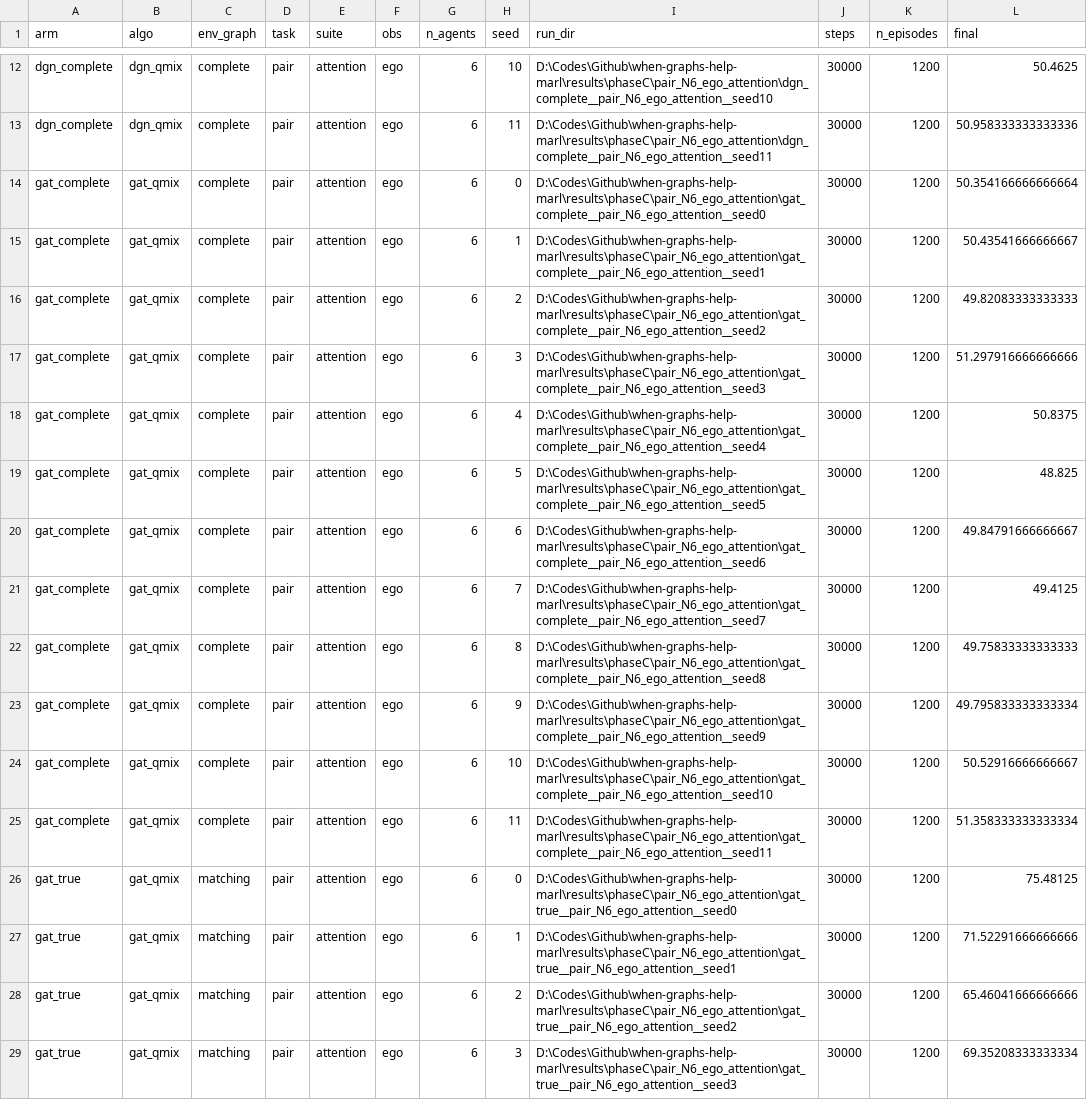
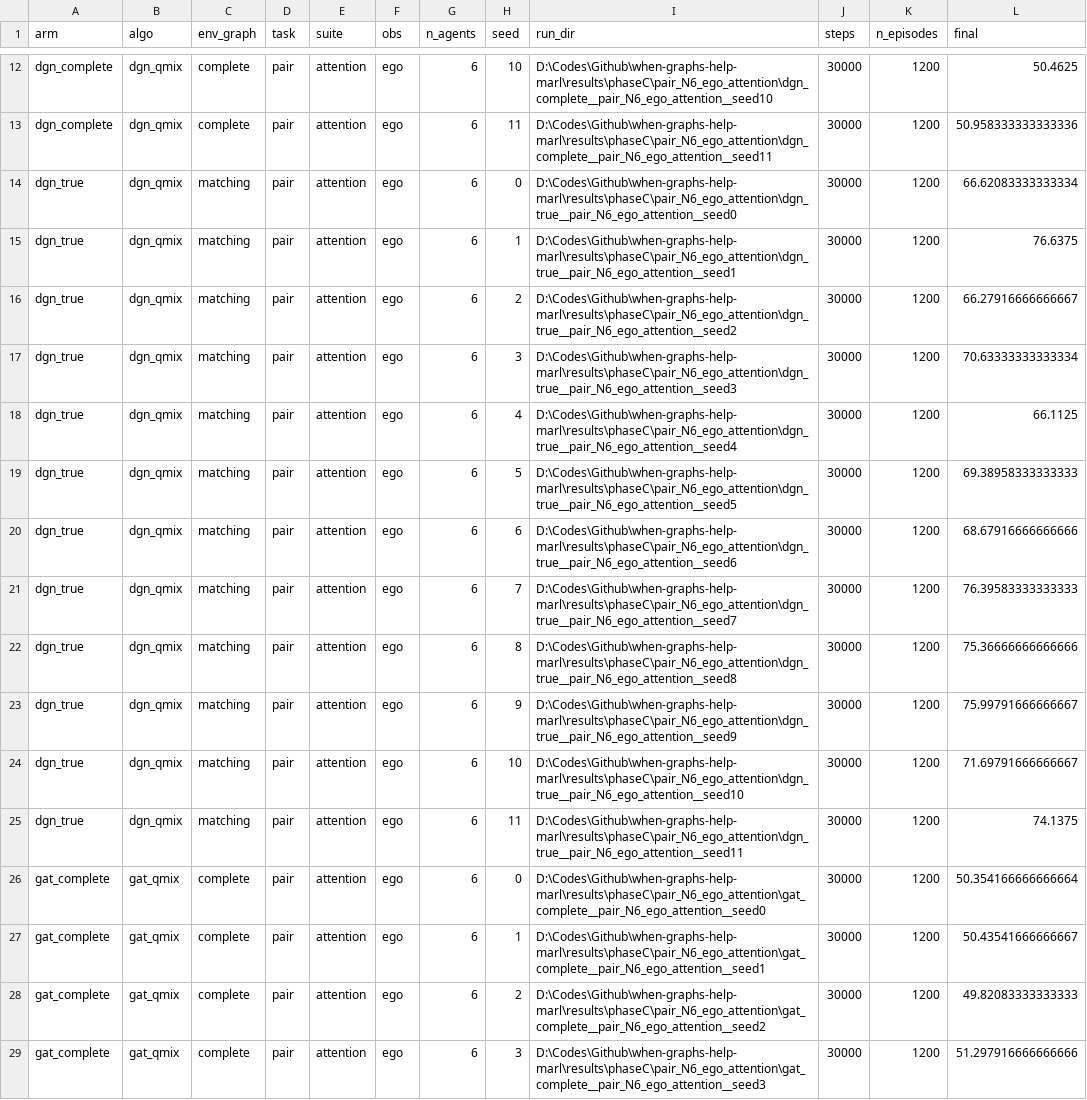
Before and after one commit to Evasion-OC/when-graphs-help-marl, a CSV file: results/phaseC/manifest_pair_N6_ego_attention.csv, drawn as a sheet; only a part is shown, gaps mark what is left out; the shorter side is filled out with more unchanged rows; the diff names each change by its address in the sheet, - before the commit and + after, or states it on an @@ line.

```diff
--- a/results/phaseC/manifest_pair_N6_ego_attention.csv
+++ b/results/phaseC/manifest_pair_N6_ego_attention.csv
+row 14: dgn_true | dgn_qmix | matching | pair | attention | ego | 6 | 0 | D:\Codes\Github\when-graphs-help-marl\results\phaseC\pair_N6_ego_attention\dgn_true__pair_N6_ego_attention__seed0 | 30000 | 1200 | 66.62083333333334
+row 15: dgn_true | dgn_qmix | matching | pair | attention | ego | 6 | 1 | D:\Codes\Github\when-graphs-help-marl\results\phaseC\pair_N6_ego_attention\dgn_true__pair_N6_ego_attention__seed1 | 30000 | 1200 | 76.6375
+row 16: dgn_true | dgn_qmix | matching | pair | attention | ego | 6 | 2 | D:\Codes\Github\when-graphs-help-marl\results\phaseC\pair_N6_ego_attention\dgn_true__pair_N6_ego_attention__seed2 | 30000 | 1200 | 66.27916666666667
+row 17: dgn_true | dgn_qmix | matching | pair | attention | ego | 6 | 3 | D:\Codes\Github\when-graphs-help-marl\results\phaseC\pair_N6_ego_attention\dgn_true__pair_N6_ego_attention__seed3 | 30000 | 1200 | 70.63333333333334
+row 18: dgn_true | dgn_qmix | matching | pair | attention | ego | 6 | 4 | D:\Codes\Github\when-graphs-help-marl\results\phaseC\pair_N6_ego_attention\dgn_true__pair_N6_ego_attention__seed4 | 30000 | 1200 | 66.1125
+row 19: dgn_true | dgn_qmix | matching | pair | attention | ego | 6 | 5 | D:\Codes\Github\when-graphs-help-marl\results\phaseC\pair_N6_ego_attention\dgn_true__pair_N6_ego_attention__seed5 | 30000 | 1200 | 69.38958333333333
+row 20: dgn_true | dgn_qmix | matching | pair | attention | ego | 6 | 6 | D:\Codes\Github\when-graphs-help-marl\results\phaseC\pair_N6_ego_attention\dgn_true__pair_N6_ego_attention__seed6 | 30000 | 1200 | 68.67916666666666
+row 21: dgn_true | dgn_qmix | matching | pair | attention | ego | 6 | 7 | D:\Codes\Github\when-graphs-help-marl\results\phaseC\pair_N6_ego_attention\dgn_true__pair_N6_ego_attention__seed7 | 30000 | 1200 | 76.39583333333333
+row 22: dgn_true | dgn_qmix | matching | pair | attention | ego | 6 | 8 | D:\Codes\Github\when-graphs-help-marl\results\phaseC\pair_N6_ego_attention\dgn_true__pair_N6_ego_attention__seed8 | 30000 | 1200 | 75.36666666666666
+row 23: dgn_true | dgn_qmix | matching | pair | attention | ego | 6 | 9 | D:\Codes\Github\when-graphs-help-marl\results\phaseC\pair_N6_ego_attention\dgn_true__pair_N6_ego_attention__seed9 | 30000 | 1200 | 75.99791666666667
+row 24: dgn_true | dgn_qmix | matching | pair | attention | ego | 6 | 10 | D:\Codes\Github\when-graphs-help-marl\results\phaseC\pair_N6_ego_attention\dgn_true__pair_N6_ego_attention__seed10 | 30000 | 1200 | 71.69791666666667
+row 25: dgn_true | dgn_qmix | matching | pair | attention | ego | 6 | 11 | D:\Codes\Github\when-graphs-help-marl\results\phaseC\pair_N6_ego_attention\dgn_true__pair_N6_ego_attention__seed11 | 30000 | 1200 | 74.1375
```
Also changed, not shown: results/phaseC/struct_verdict_pair_N6_ego_attention.csv, results/phaseC/summary_pair_N6_ego_attention.csv, 4 other files.
